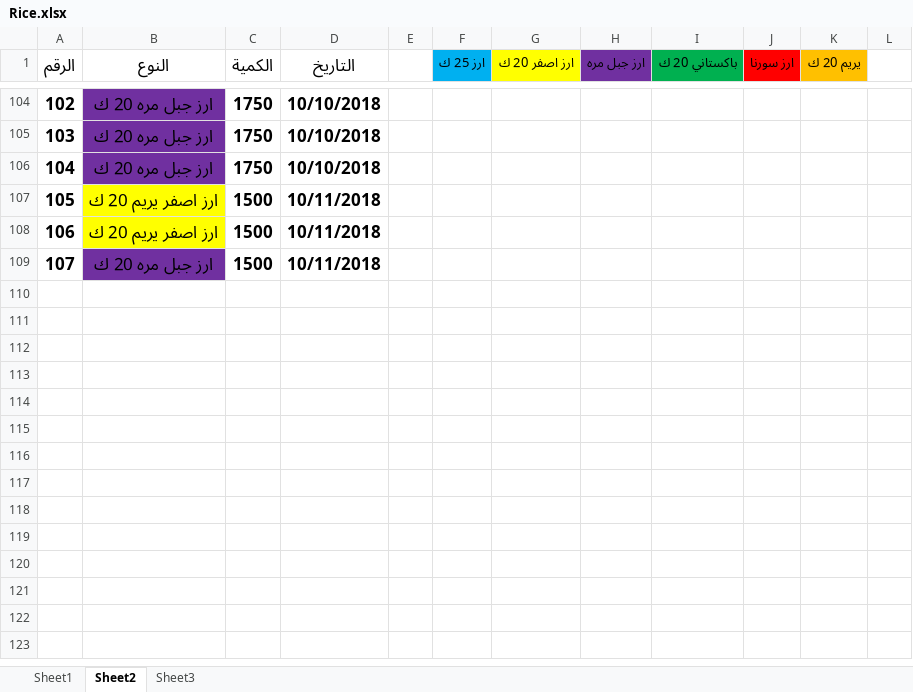
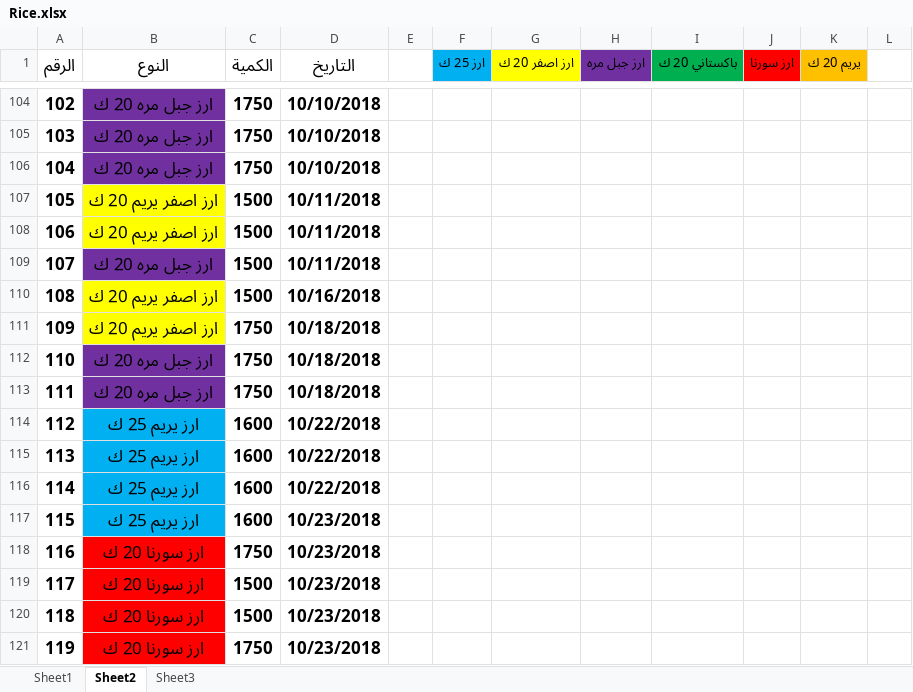
Before and after one commit to mosab17/Work2, an Excel workbook: Rice.xlsx, sheet Sheet2, drawn as a sheet; only a part is shown, gaps mark what is left out; values as stored, in another font and other column widths than the file's, no borders; the diff names each change by its address in the sheet, - before the commit and + after, or states it on an @@ line.

```diff
--- a/Rice.xlsx (sheet Sheet2)
+++ b/Rice.xlsx (sheet Sheet2)
+row 110: 108 | ارز اصفر يريم 20 ك | 1500 | 10/16/2018
+row 111: 109 | ارز اصفر يريم 20 ك | 1750 | 10/18/2018
+row 112: 110 | ارز جبل مره 20 ك | 1750 | 10/18/2018
+row 113: 111 | ارز جبل مره 20 ك | 1750 | 10/18/2018
+row 114: 112 | ارز يريم 25 ك | 1600 | 10/22/2018
+row 115: 113 | ارز يريم 25 ك | 1600 | 10/22/2018
+row 116: 114 | ارز يريم 25 ك | 1600 | 10/22/2018
+row 117: 115 | ارز يريم 25 ك | 1600 | 10/23/2018
+row 118: 116 | ارز سورنا 20 ك | 1750 | 10/23/2018
+row 119: 117 | ارز سورنا 20 ك | 1500 | 10/23/2018
+row 120: 118 | ارز سورنا 20 ك | 1500 | 10/23/2018
+row 121: 119 | ارز سورنا 20 ك | 1750 | 10/23/2018
```
Also changed, not shown: BOL (ahmed.xlsx, G.A suger.xlsx, 7 other files.
